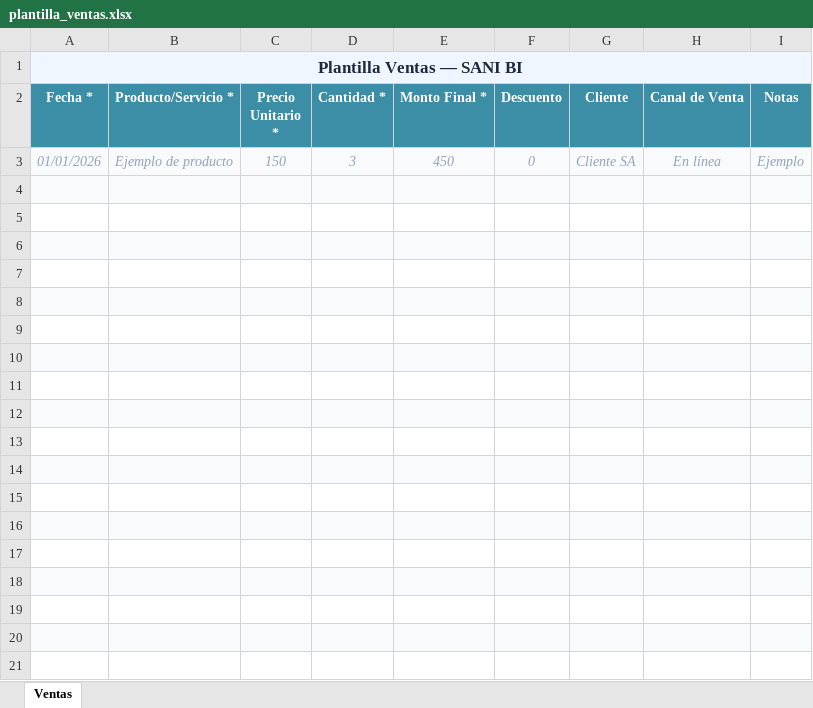
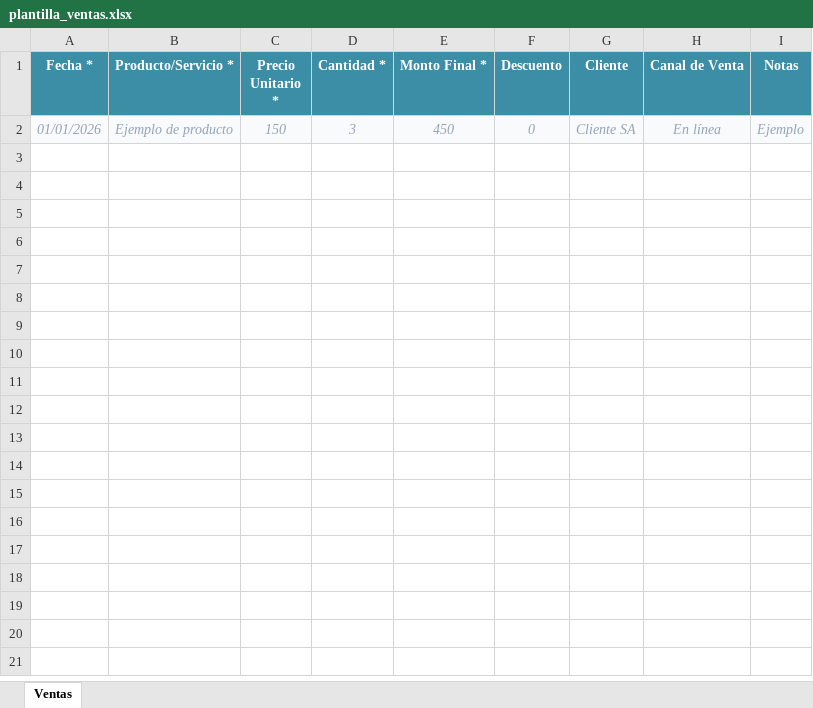
Before and after one commit to DRojasV397/a026, an Excel workbook: desktop-app/src/main/resources/templates/plantilla_ventas.xlsx, sheet Ventas, drawn as a sheet; only a part is shown; values as stored, in another font and other column widths than the file's, no borders; the diff covers the shown part only; the diff names each change by its address in the sheet, - before the commit and + after, or states it on an @@ line.

```diff
--- a/desktop-app/src/main/resources/templates/plantilla_ventas.xlsx (sheet Ventas)
+++ b/desktop-app/src/main/resources/templates/plantilla_ventas.xlsx (sheet Ventas)
-row 1: Plantilla Ventas — SANI BI
-row 4: (empty)
-row 5: (empty)
-row 6: (empty)
-row 7: (empty)
-row 8: (empty)
-row 9: (empty)
-row 10: (empty)
-row 11: (empty)
-row 12: (empty)
-row 13: (empty)
-row 14: (empty)
-row 15: (empty)
-row 16: (empty)
-row 17: (empty)
-row 18: (empty)
-row 19: (empty)
-row 20: (empty)
-row 21: (empty)
```
Also changed, not shown: 84 removed rows elsewhere in this sheet, desktop-app/src/main/resources/templates/plantilla_compras.xlsx, 8 other files.
